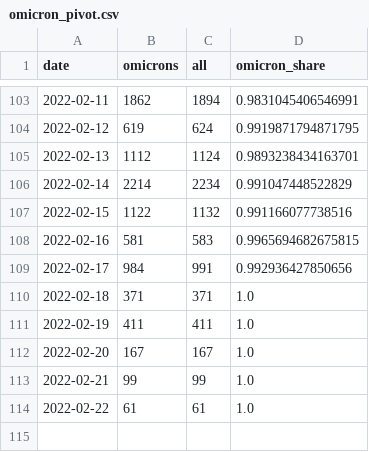
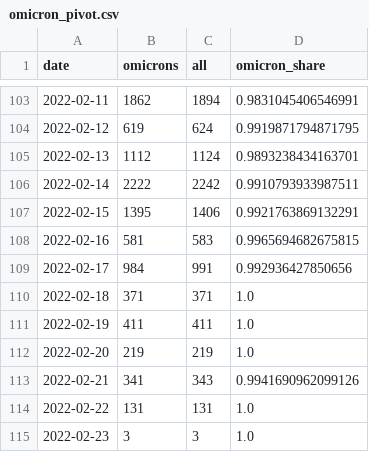
Before and after one commit to maxwimmer/omikron, a CSV file: plots/omicron_pivot.csv, drawn as a sheet; only a part is shown, gaps mark what is left out.

```diff
--- a/plots/omicron_pivot.csv
+++ b/plots/omicron_pivot.csv
@@ -105,4 +105,4 @@ date,omicrons,all,omicron_share
 2022-02-13,1112,1124,0.9893238434163701
-2022-02-14,2214,2234,0.991047448522829
-2022-02-15,1122,1132,0.991166077738516
+2022-02-14,2222,2242,0.9910793933987511
+2022-02-15,1395,1406,0.9921763869132291
 2022-02-16,581,583,0.9965694682675815
@@ -111,4 +111,5 @@ date,omicrons,all,omicron_share
 2022-02-19,411,411,1.0
-2022-02-20,167,167,1.0
-2022-02-21,99,99,1.0
-2022-02-22,61,61,1.0
+2022-02-20,219,219,1.0
+2022-02-21,341,343,0.9941690962099126
+2022-02-22,131,131,1.0
+2022-02-23,3,3,1.0
```
Also changed, not shown: 2 other files.
